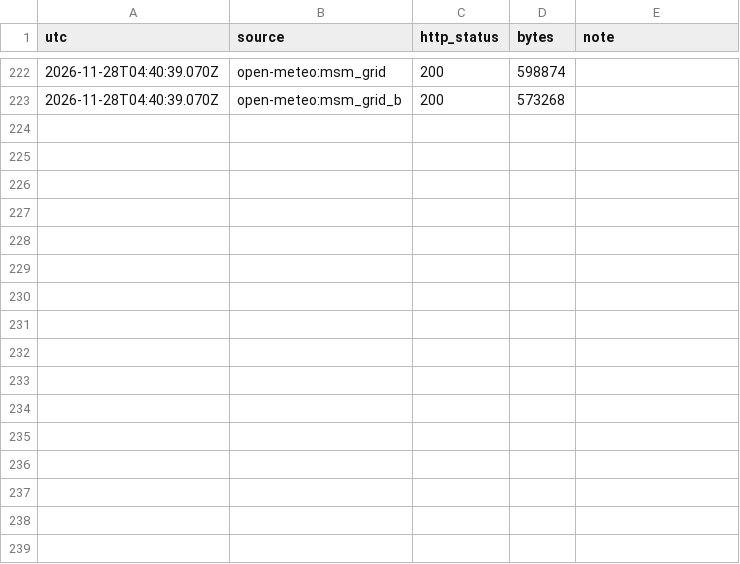
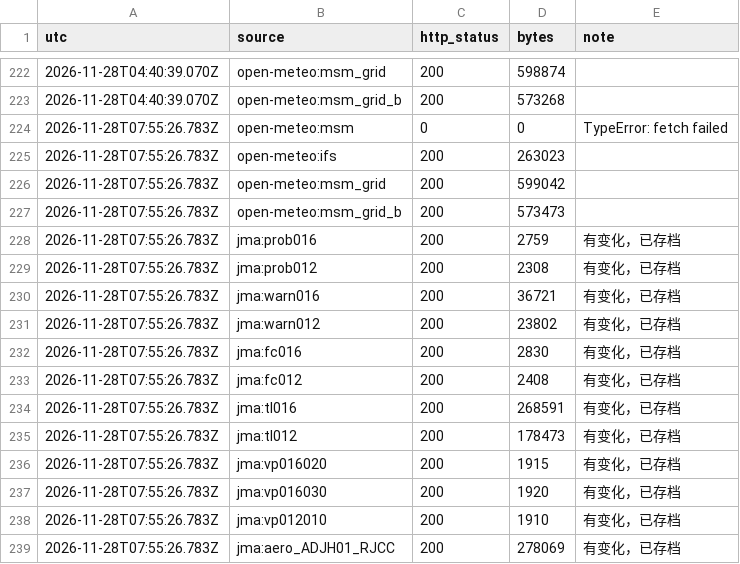
Before and after one commit to SHIELD-CAP/hokkaido-winter-route, a CSV file: data/fetch_log.csv, drawn as a sheet; only a part is shown, gaps mark what is left out.

```diff
--- a/data/fetch_log.csv
+++ b/data/fetch_log.csv
@@ -223 +223,17 @@ utc,source,http_status,bytes,note
 2026-11-28T04:40:39.070Z,open-meteo:msm_grid_b,200,573268,
+2026-11-28T07:55:26.783Z,open-meteo:msm,0,0,TypeError: fetch failed
+2026-11-28T07:55:26.783Z,open-meteo:ifs,200,263023,
+2026-11-28T07:55:26.783Z,open-meteo:msm_grid,200,599042,
+2026-11-28T07:55:26.783Z,open-meteo:msm_grid_b,200,573473,
+2026-11-28T07:55:26.783Z,jma:prob016,200,2759,有变化，已存档
+2026-11-28T07:55:26.783Z,jma:prob012,200,2308,有变化，已存档
+2026-11-28T07:55:26.783Z,jma:warn016,200,36721,有变化，已存档
+2026-11-28T07:55:26.783Z,jma:warn012,200,23802,有变化，已存档
+2026-11-28T07:55:26.783Z,jma:fc016,200,2830,有变化，已存档
+2026-11-28T07:55:26.783Z,jma:fc012,200,2408,有变化，已存档
+2026-11-28T07:55:26.783Z,jma:tl016,200,268591,有变化，已存档
+2026-11-28T07:55:26.783Z,jma:tl012,200,178473,有变化，已存档
+2026-11-28T07:55:26.783Z,jma:vp016020,200,1915,有变化，已存档
+2026-11-28T07:55:26.783Z,jma:vp016030,200,1920,有变化，已存档
+2026-11-28T07:55:26.783Z,jma:vp012010,200,1910,有变化，已存档
+2026-11-28T07:55:26.783Z,jma:aero_ADJH01_RJCC,200,278069,有变化，已存档
```
Also changed, not shown: 18 other files.
